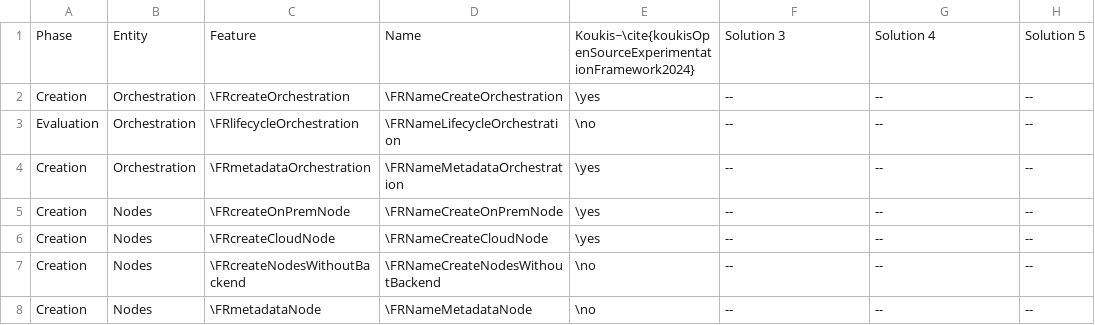
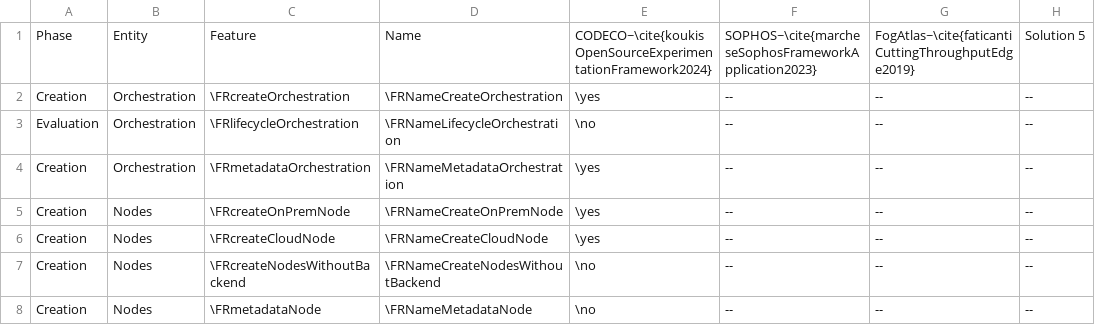
Before and after one commit to spboehm/pulceo-misc, a CSV file: slr-tables/csv/related-works-fr.csv, drawn as a sheet; only a part is shown; the diff names each change by its address in the sheet, - before the commit and + after, or states it on an @@ line.

Commit message:
update related works

```diff
--- a/slr-tables/csv/related-works-fr.csv
+++ b/slr-tables/csv/related-works-fr.csv
-E1: Koukis~\cite{koukisOpenSourceExperimentationFramework2024}
+E1: CODECO~\cite{koukisOpenSourceExperimentationFramework2024}
-F1: Solution 3
+F1: SOPHOS~\cite{marcheseSophosFrameworkApplication2023}
-G1: Solution 4
+G1: FogAtlas~\cite{faticantiCuttingThroughputEdge2019}
```
Also changed, not shown: slr-tables/csv/related-works-nfr.csv, 3 other files.
